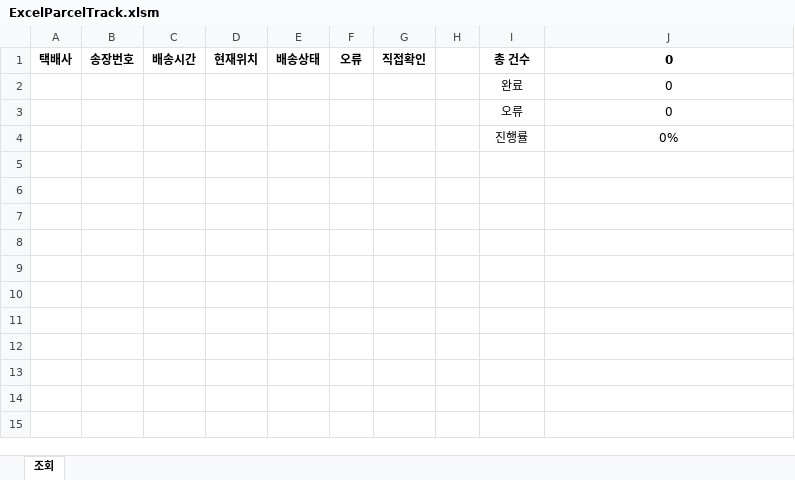
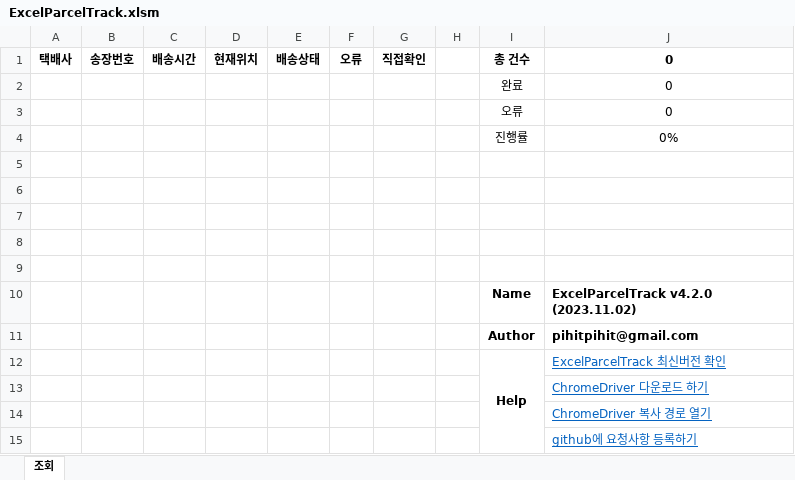
Before and after one commit to pihitpihit/ExcelParcelTracker, an Excel workbook: ExcelParcelTrack.xlsm, sheet 조회, drawn as a sheet; values as stored, in another font and other column widths than the file's, no borders; charts and pictures not drawn; the diff names each change by its address in the sheet, - before the commit and + after, or states it on an @@ line.

Commit message:
- README.md 수정 - ChromeDriver 실행 실패시 MsgBox 출력 (버전정보 노출) - 조회 시트에 각종 부가정보 및 링크 추가

```diff
--- a/ExcelParcelTrack.xlsm (sheet 조회)
+++ b/ExcelParcelTrack.xlsm (sheet 조회)
+row 5: (empty)
+row 6: (empty)
+row 7: (empty)
+row 8: (empty)
+row 9: (empty)
+row 10:  |  |  |  |  |  |  |  | Name | ExcelParcelTrack v4.2.0 (2023.11.02)
+row 11:  |  |  |  |  |  |  |  | Author | pihitpihit@gmail.com
+row 12:  |  |  |  |  |  |  |  | Help | ExcelParcelTrack 최신버전 확인
+row 13:  |  |  |  |  |  |  |  |  | ChromeDriver 다운로드 하기
+row 14:  |  |  |  |  |  |  |  |  | ChromeDriver 복사 경로 열기
+row 15:  |  |  |  |  |  |  |  |  | github에 요청사항 등록하기
```
Also changed, not shown: charts or pictures, 1 other file.
